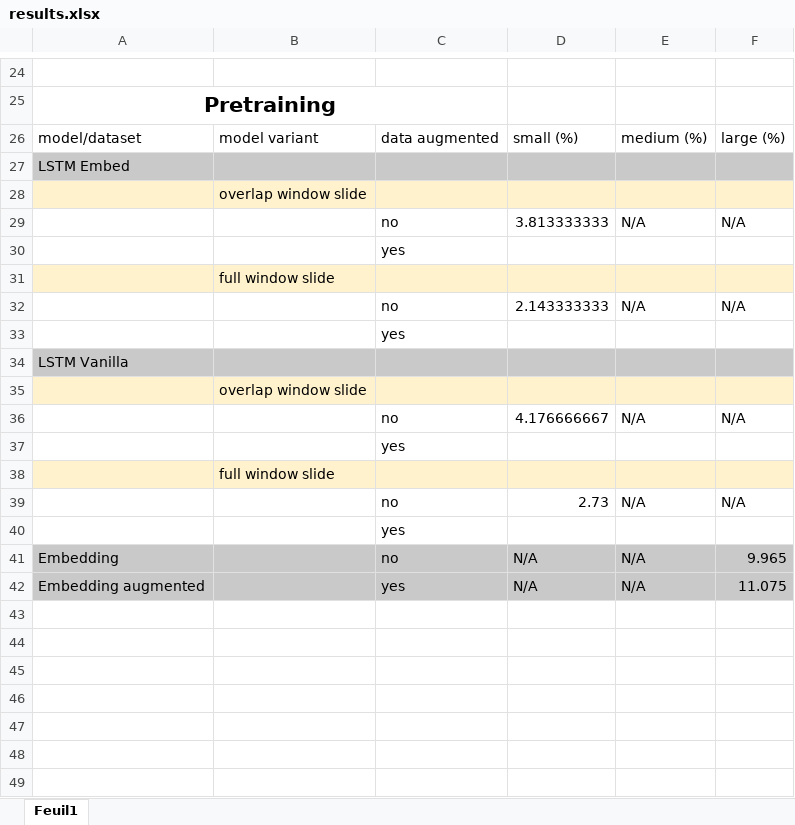
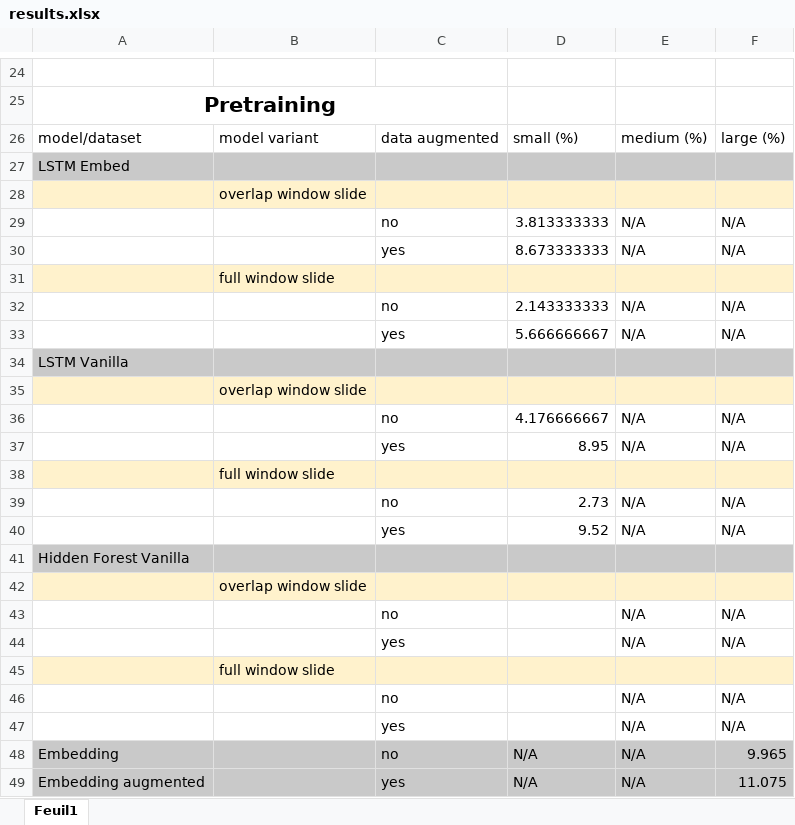
Before and after one commit to arsenaultk9/chord2vec, an Excel workbook: results.xlsx, sheet Feuil1, drawn as a sheet; only a part is shown, gaps mark what is left out; values as stored, in another font and other column widths than the file's, no borders; table styles not drawn; removed rows and columns are numbered as before the commit, all else as after; the diff names each change by its address in the sheet, - before the commit and + after, or states it on an @@ line.

Commit message:
Added pre training results.

```diff
--- a/results.xlsx (sheet Feuil1)
+++ b/results.xlsx (sheet Feuil1)
-row 30:  |  | yes
+row 30:  |  | yes | 8.673333333 | N/A | N/A
-row 33:  |  | yes
+row 33:  |  | yes | 5.666666667 | N/A | N/A
-row 37:  |  | yes
+row 37:  |  | yes | 8.95 | N/A | N/A
-row 40:  |  | yes
+row 40:  |  | yes | 9.52 | N/A | N/A
+row 41: Hidden Forest Vanilla
+row 42:  | overlap window slide
+row 43:  |  | no |  | N/A | N/A
+row 44:  |  | yes |  | N/A | N/A
+row 45:  | full window slide
+row 46:  |  | no |  | N/A | N/A
+row 47:  |  | yes |  | N/A | N/A
```
Also changed, not shown: 2 other files.
